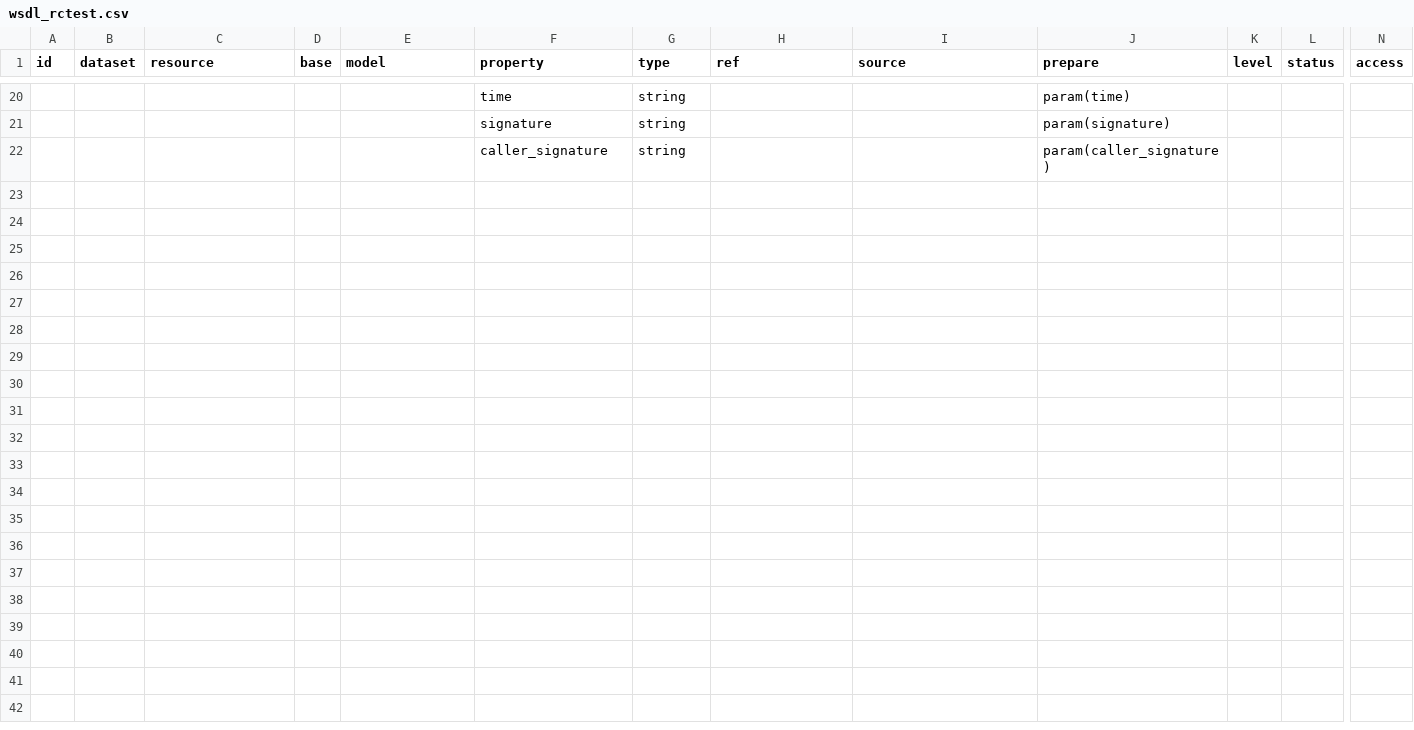
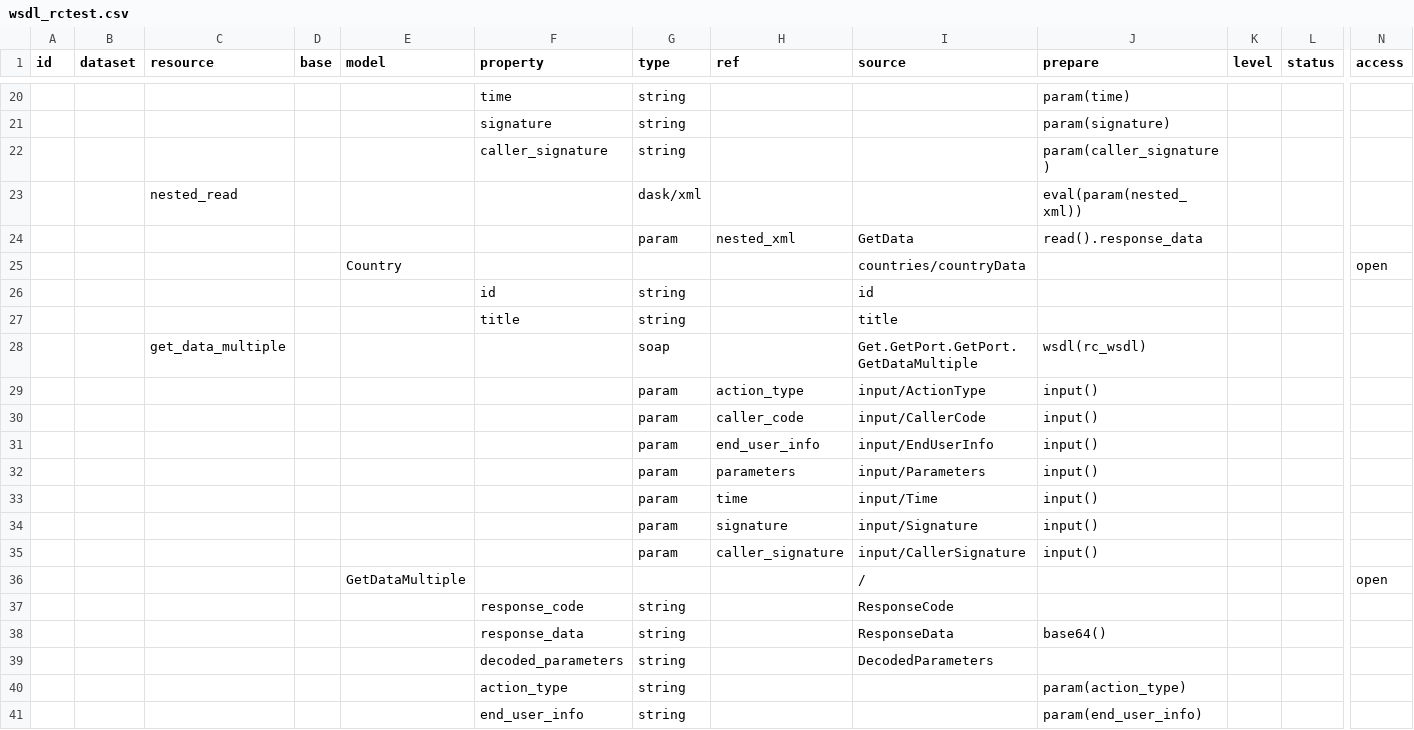
Before and after one commit to atviriduomenys/demo-saltiniai, a CSV file: manifest/datasets/gov/vssa/demo/wsdl/wsdl_rctest.csv, drawn as a sheet; only a part is shown, gaps mark what is left out; rows hold the shown columns only; the diff covers the shown part only; the diff names each change by its address in the sheet, - before the commit and + after, or states it on an @@ line.

Commit message:
1487 Add some endpoints and some fields to exising endpoints to test repeated data reading

```diff
--- a/manifest/datasets/gov/vssa/demo/wsdl/wsdl_rctest.csv
+++ b/manifest/datasets/gov/vssa/demo/wsdl/wsdl_rctest.csv
+row 23:  |  | nested_read |  |  |  | dask/xml |  |  | eval(param(nested_xml))
+row 24:  |  |  |  |  |  | param | nested_xml | GetData | read().response_data
+row 25:  |  |  |  | Country |  |  |  | countries/countryData |  |  |  | open
+row 26:  |  |  |  |  | id | string |  | id
+row 27:  |  |  |  |  | title | string |  | title
+row 28:  |  | get_data_multiple |  |  |  | soap |  | Get.GetPort.GetPort.GetDataMultiple | wsdl(rc_wsdl)
+row 29:  |  |  |  |  |  | param | action_type | input/ActionType | input()
+row 30:  |  |  |  |  |  | param | caller_code | input/CallerCode | input()
+row 31:  |  |  |  |  |  | param | end_user_info | input/EndUserInfo | input()
+row 32:  |  |  |  |  |  | param | parameters | input/Parameters | input()
+row 33:  |  |  |  |  |  | param | time | input/Time | input()
+row 34:  |  |  |  |  |  | param | signature | input/Signature | input()
+row 35:  |  |  |  |  |  | param | caller_signature | input/CallerSignature | input()
+row 36:  |  |  |  | GetDataMultiple |  |  |  | / |  |  |  | open
+row 37:  |  |  |  |  | response_code | string |  | ResponseCode
+row 38:  |  |  |  |  | response_data | string |  | ResponseData | base64()
+row 39:  |  |  |  |  | decoded_parameters | string |  | DecodedParameters
+row 40:  |  |  |  |  | action_type | string |  |  | param(action_type)
+row 41:  |  |  |  |  | end_user_info | string |  |  | param(end_user_info)
```
Also changed, not shown: 10 added rows elsewhere in this file, manifest/datasets/gov/vssa/demo/wsdl/wsdl_sdsa.csv, 8 other files.
